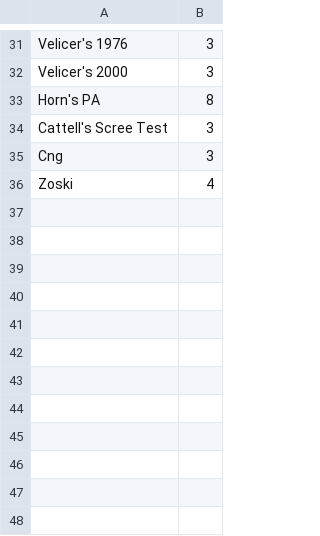
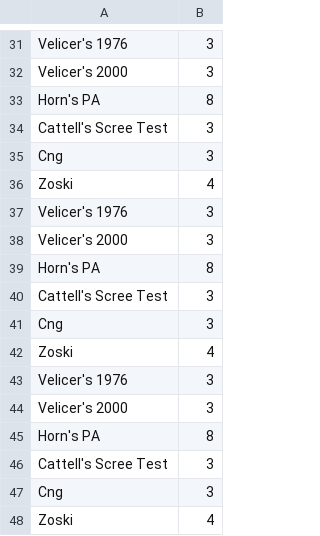
Before and after one commit to adolphslab/ConteDataRelease, a TSV file: FactorAnalysis/num_factor_revised.tsv, drawn as a sheet; only a part is shown, gaps mark what is left out.

```diff
--- a/FactorAnalysis/num_factor_revised.tsv
+++ b/FactorAnalysis/num_factor_revised.tsv
@@ -36 +36,13 @@ Cng 	 3
 Zoski 	 4
+Velicer's 1976 	 3
+Velicer's 2000 	 3
+Horn's PA 	 8
+Cattell's Scree Test 	 3
+Cng 	 3
+Zoski 	 4
+Velicer's 1976 	 3
+Velicer's 2000 	 3
+Horn's PA 	 8
+Cattell's Scree Test 	 3
+Cng 	 3
+Zoski 	 4
```
Also changed, not shown: 13 other files.
